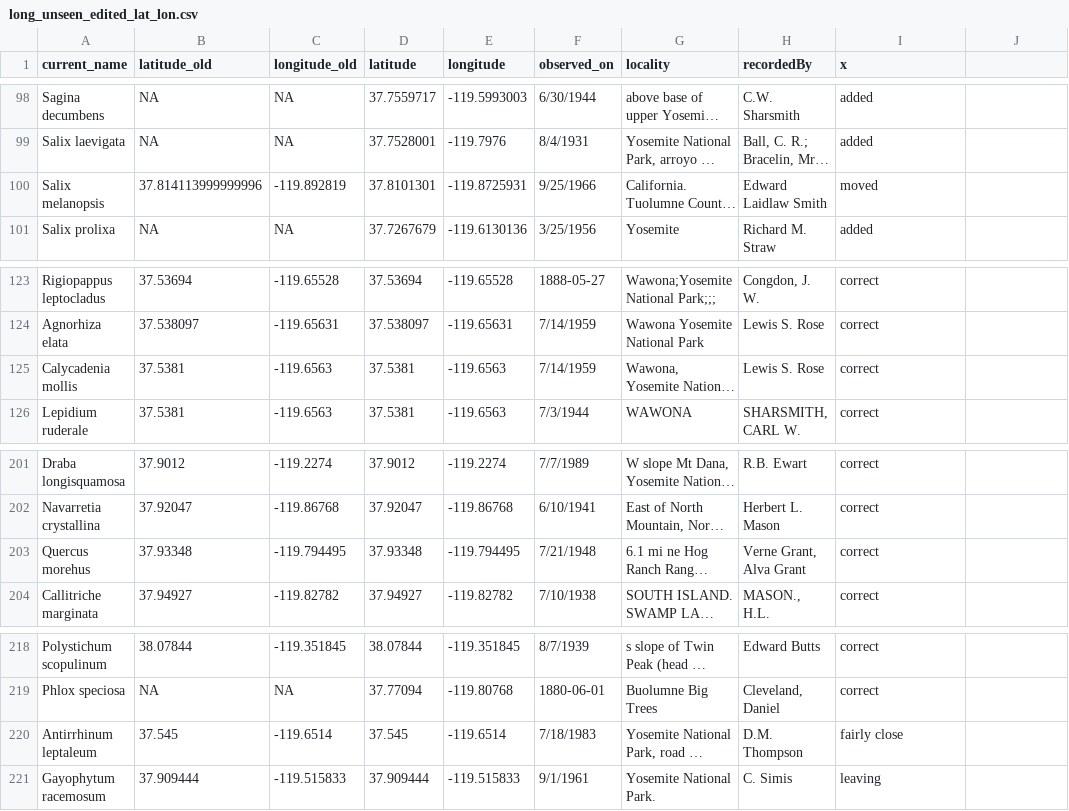
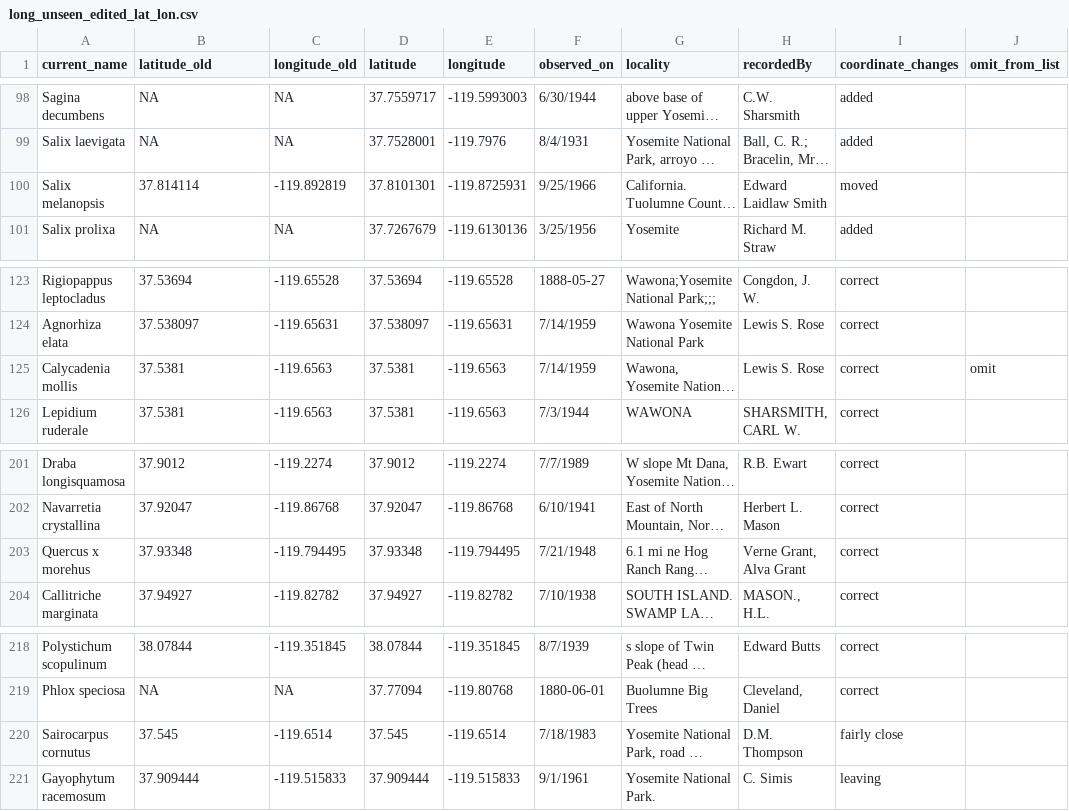
Before and after one commit to tmesaglio/Yosemite_Royal_species_lists, a CSV file: data_Yosemite/long_unseen_edited_lat_lon.csv, drawn as a sheet; only a part is shown, gaps mark what is left out; long unchanged cells end in …; the diff covers the shown part only; the diff names each change by its address in the sheet, - before the commit and + after, or states it on an @@ line.

```diff
--- a/data_Yosemite/long_unseen_edited_lat_lon.csv
+++ b/data_Yosemite/long_unseen_edited_lat_lon.csv
-I1: x
+I1: coordinate_changes
-J1: (empty)
+J1: omit_from_list
-B100 (latitude_old): 37.814113999999996
+B100 (latitude_old): 37.814114
-J125 (omit_from_list): (empty)
+J125 (omit_from_list): omit
-A203 (current_name): Quercus morehus
+A203 (current_name): Quercus x morehus
-A220 (current_name): Antirrhinum leptaleum
+A220 (current_name): Sairocarpus cornutus
```
Also changed, not shown: 8 edited cells elsewhere in this file, 2 other files.
